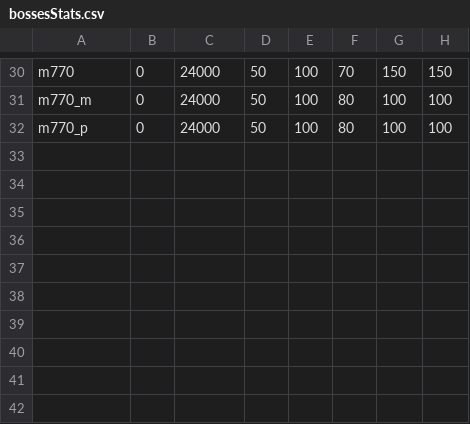
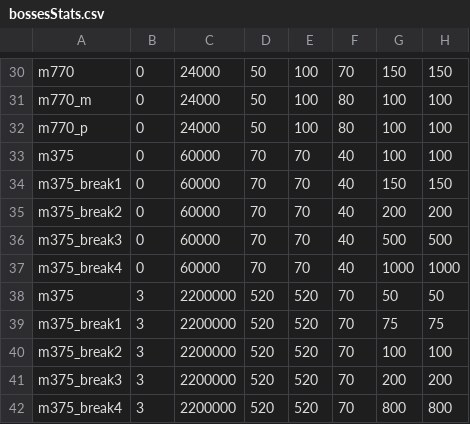
Before and after one commit to Bartz24/FFModdingWPF, a CSV file: LRRando/bin/data/bossesStats.csv, drawn as a sheet; only a part is shown, gaps mark what is left out.

```diff
--- a/LRRando/bin/data/bossesStats.csv
+++ b/LRRando/bin/data/bossesStats.csv
@@ -32 +32,11 @@ m770_m,0,24000,50,100,80,100,100
 m770_p,0,24000,50,100,80,100,100
+m375,0,60000,70,70,40,100,100
+m375_break1,0,60000,70,70,40,150,150
+m375_break2,0,60000,70,70,40,200,200
+m375_break3,0,60000,70,70,40,500,500
+m375_break4,0,60000,70,70,40,1000,1000
+m375,3,2200000,520,520,70,50,50
+m375_break1,3,2200000,520,520,70,75,75
+m375_break2,3,2200000,520,520,70,100,100
+m375_break3,3,2200000,520,520,70,200,200
+m375_break4,3,2200000,520,520,70,800,800
```
Also changed, not shown: LRRando/bin/data/bosses.csv, LRRando/bin/data/enemies.csv, 9 other files.
